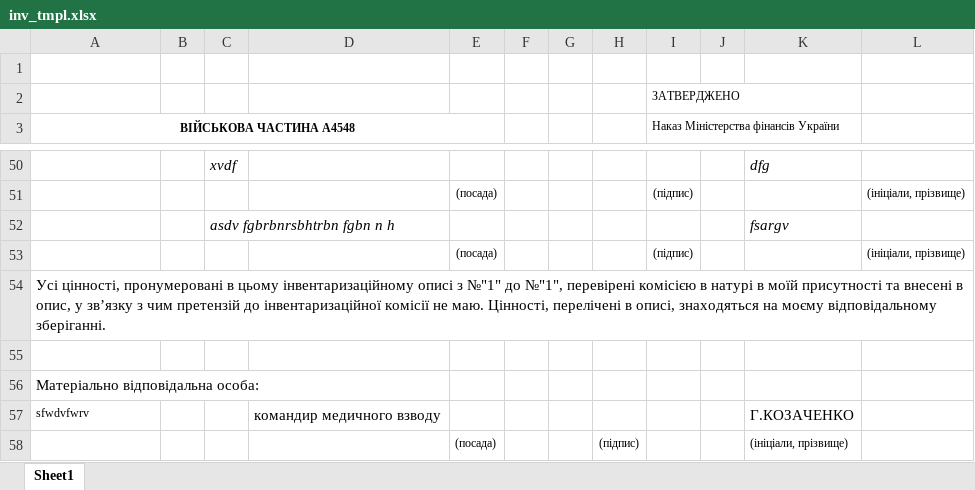
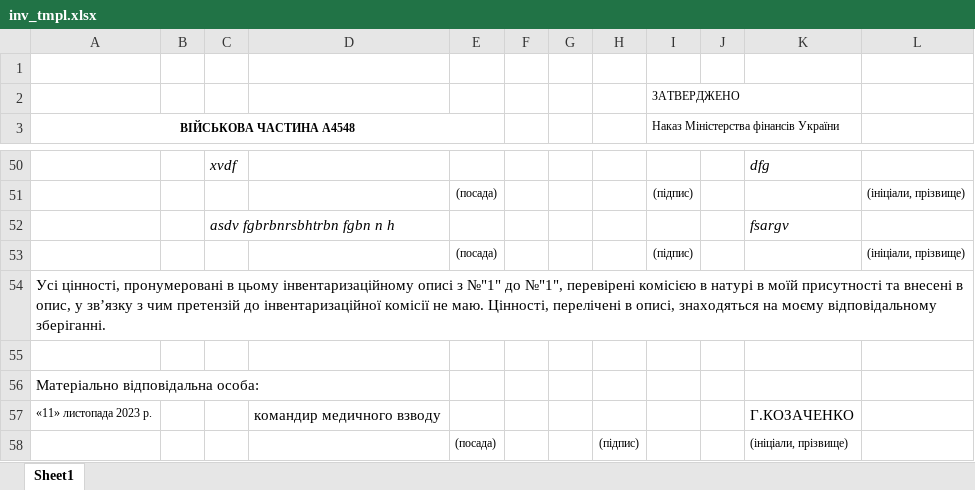
Before and after one commit to carmy25/pmm_appdx_47, an Excel workbook: static/inv_tmpl.xlsx, sheet Sheet1, drawn as a sheet; only a part is shown, gaps mark what is left out; values as stored, in another font and other column widths than the file's, no borders; the diff names each change by its address in the sheet, - before the commit and + after, or states it on an @@ line.

```diff
--- a/static/inv_tmpl.xlsx (sheet Sheet1)
+++ b/static/inv_tmpl.xlsx (sheet Sheet1)
-A57 (ВІЙСЬКОВА ЧАСТИНА А4548): sfwdvfwrv
+A57 (ВІЙСЬКОВА ЧАСТИНА А4548): «11» листопада 2023 р.
```
Also changed, not shown: 2 other files.
